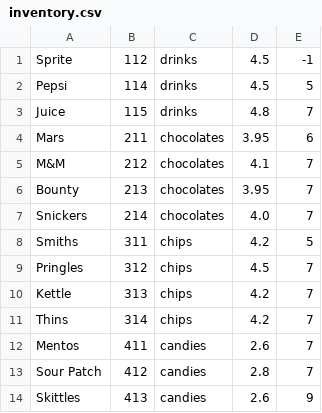
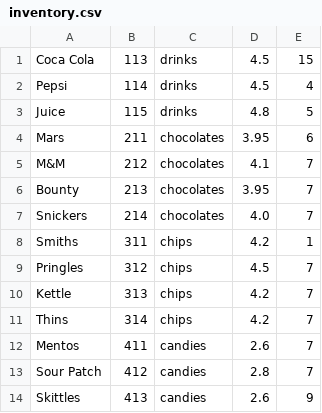
Before and after one commit to williamanthonyw/vending-machine, a CSV file: build/resources/main/inventory.csv, drawn as a sheet.

```diff
--- a/build/resources/main/inventory.csv
+++ b/build/resources/main/inventory.csv
@@ -1,4 +1,4 @@
-"Sprite","112","drinks","4.5","-1"
-"Pepsi","114","drinks","4.5","5"
-"Juice","115","drinks","4.8","7"
+"Coca Cola","113","drinks","4.5","15"
+"Pepsi","114","drinks","4.5","4"
+"Juice","115","drinks","4.8","5"
 "Mars","211","chocolates","3.95","6"
@@ -7,3 +7,3 @@
 "Snickers","214","chocolates","4.0","7"
-"Smiths","311","chips","4.2","5"
+"Smiths","311","chips","4.2","1"
 "Pringles","312","chips","4.5","7"
```
Also changed, not shown: src/main/resources/inventory.csv, 14 other files.
